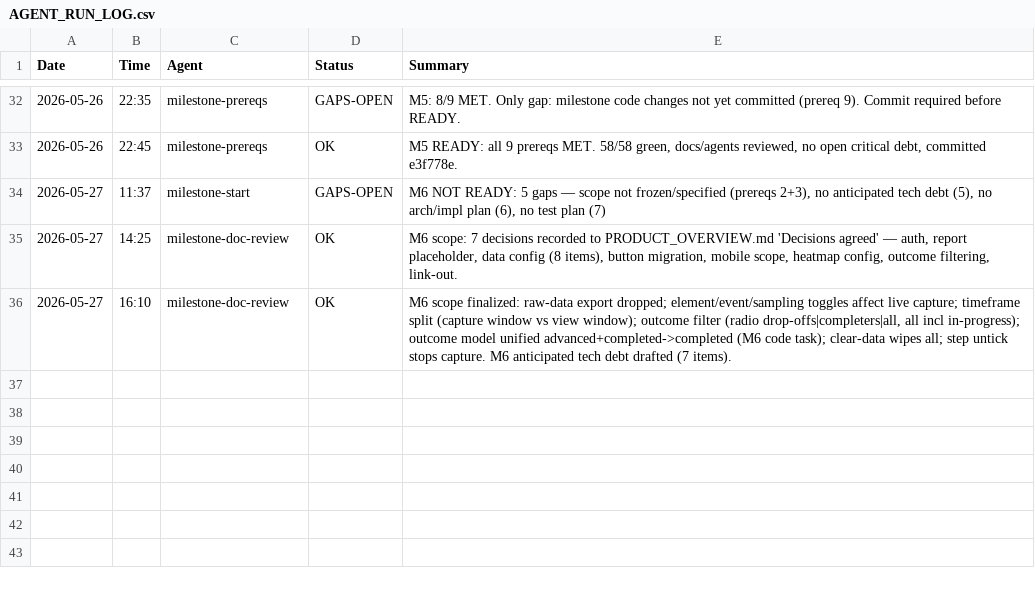
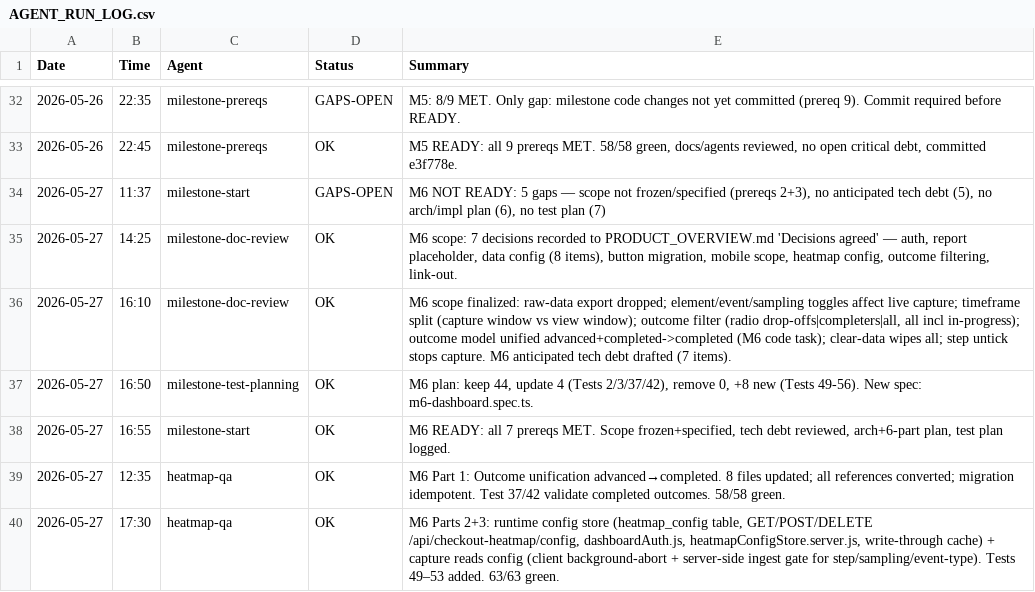
Before and after one commit to murzini/Tracking_Tool, a CSV file: Documentation/AGENT_RUN_LOG.csv, drawn as a sheet; only a part is shown, gaps mark what is left out; the diff names each change by its address in the sheet, - before the commit and + after, or states it on an @@ line.

```diff
--- a/Documentation/AGENT_RUN_LOG.csv
+++ b/Documentation/AGENT_RUN_LOG.csv
+row 37: 2026-05-27 | 16:50 | milestone-test-planning | OK | M6 plan: keep 44, update 4 (Tests 2/3/37/42), remove 0, +8 new (Tests 49-56). New spec: m6-dashboard.spec.ts.
+row 38: 2026-05-27 | 16:55 | milestone-start | OK | M6 READY: all 7 prereqs MET. Scope frozen+specified, tech debt reviewed, arch+6-part plan, test plan logged.
+row 39: 2026-05-27 | 12:35 | heatmap-qa | OK | M6 Part 1: Outcome unification advanced→completed. 8 files updated; all references converted; migration idempotent. Test 37/42 validate completed outcomes. 58/58 green.
+row 40: 2026-05-27 | 17:30 | heatmap-qa | OK | M6 Parts 2+3: runtime config store (heatmap_config table, GET/POST/DELETE /api/checkout-heatmap/config, dashboardAuth.js, heatmapConfigStore.server.js, write-through cache) + capture reads config (client background-abort + server-side ingest gate for step/sampling/event-type). Tests 49–53 added. 63/63 green.
```
Also changed, not shown: 13 other files.
